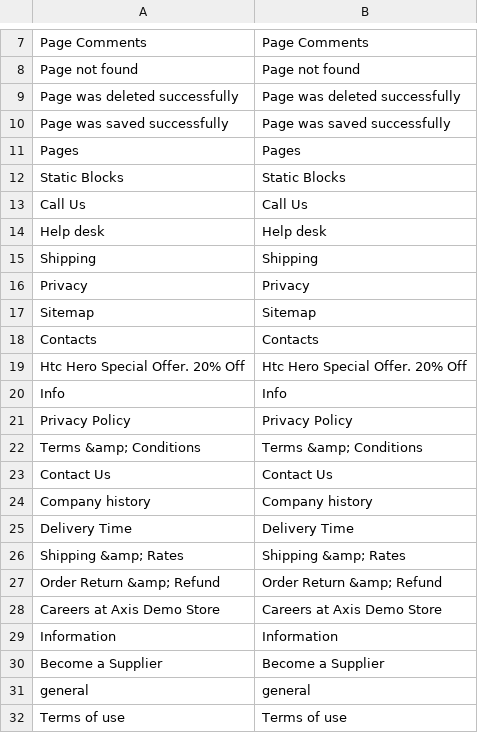
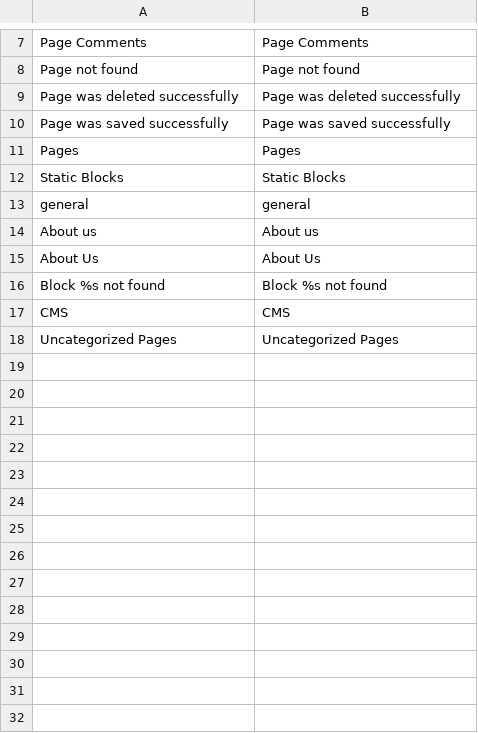
Before and after one commit to axis/axiscommerce, a CSV file: app/locale/en_US/Axis_Cms.csv, drawn as a sheet; only a part is shown, gaps mark what is left out; the shorter side is filled out with more unchanged rows; the diff covers the shown part only; the diff names each change by its address in the sheet, - before the commit and + after, or states it on an @@ line.

```diff
--- a/app/locale/en_US/Axis_Cms.csv
+++ b/app/locale/en_US/Axis_Cms.csv
-row 13: Call Us | Call Us
-row 14: Help desk | Help desk
-row 15: Shipping | Shipping
-row 16: Privacy | Privacy
-row 17: Sitemap | Sitemap
-row 18: Contacts | Contacts
-row 19: Htc Hero Special Offer. 20% Off | Htc Hero Special Offer. 20% Off
-row 20: Info | Info
-row 21: Privacy Policy | Privacy Policy
-row 22: Terms &amp; Conditions | Terms &amp; Conditions
-row 23: Contact Us | Contact Us
-row 24: Company history | Company history
-row 25: Delivery Time | Delivery Time
-row 26: Shipping &amp; Rates | Shipping &amp; Rates
-row 27: Order Return &amp; Refund | Order Return &amp; Refund
-row 28: Careers at Axis Demo Store | Careers at Axis Demo Store
-row 29: Information | Information
-row 30: Become a Supplier | Become a Supplier
-row 32: Terms of use | Terms of use
```
Also changed, not shown: 7 removed rows elsewhere in this file, app/locale/en_US/Axis_Core.csv, app/locale/ru_RU/Axis_Cms.csv, 18 other files.
